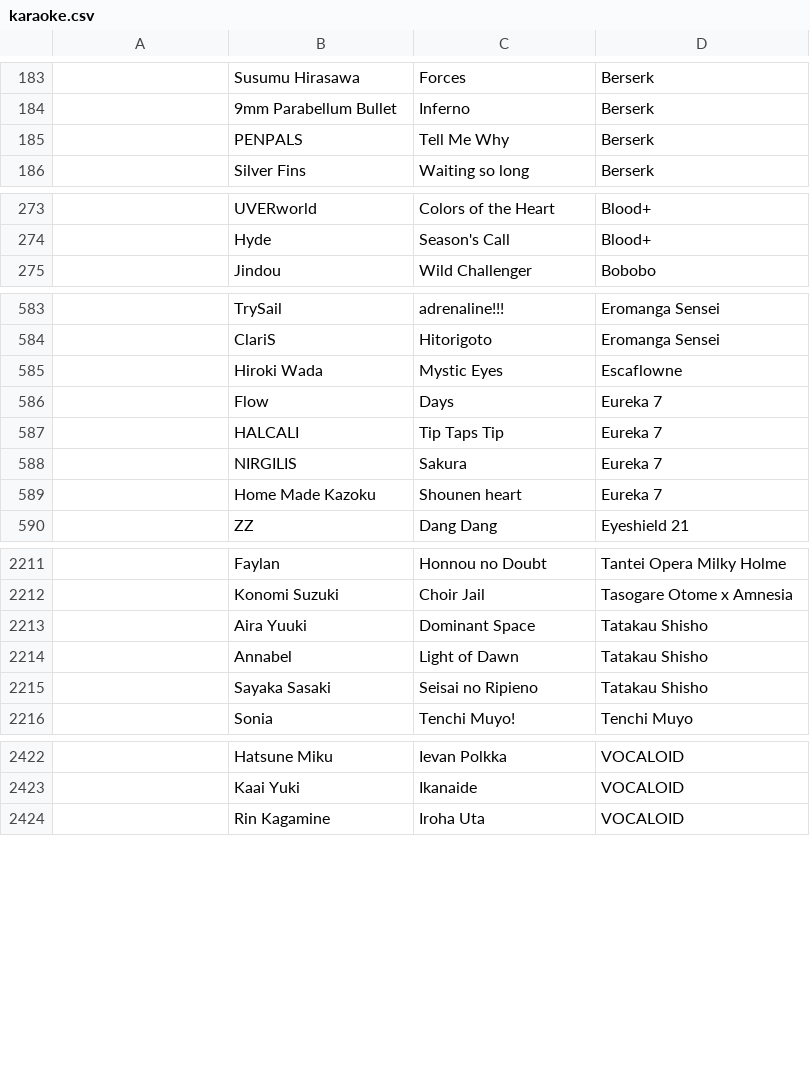
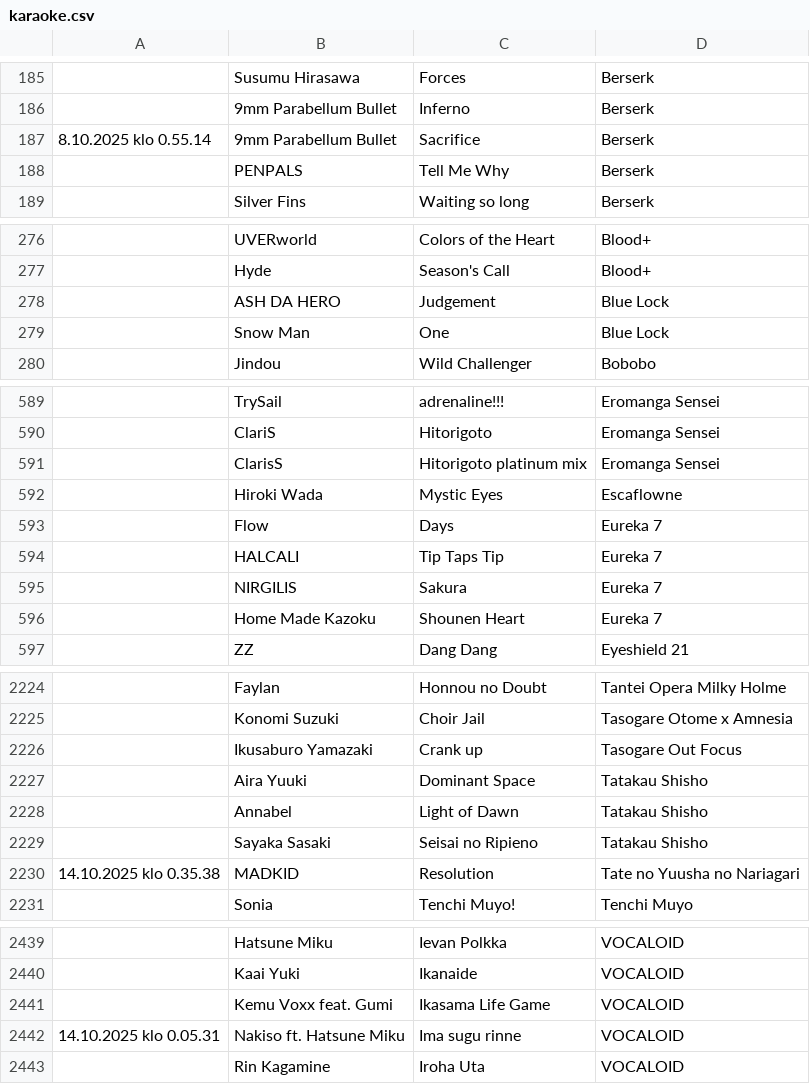
Before and after one commit to HNTA-Club/website, a CSV file: _includes/karaoke.csv, drawn as a sheet; only a part is shown, gaps mark what is left out; addresses are those after the commit; the diff covers the shown part only; the diff names each change by its address in the sheet, - before the commit and + after, or states it on an @@ line.

```diff
--- a/_includes/karaoke.csv
+++ b/_includes/karaoke.csv
+row 187: 8.10.2025 klo 0.55.14 | 9mm Parabellum Bullet | Sacrifice | Berserk
+row 278:  | ASH DA HERO | Judgement | Blue Lock
+row 279:  | Snow Man | One | Blue Lock
+row 591:  | ClarisS | Hitorigoto platinum mix | Eromanga Sensei
-C596: Shounen heart
+C596: Shounen Heart
+row 2226:  | Ikusaburo Yamazaki | Crank up | Tasogare Out Focus
+row 2230: 14.10.2025 klo 0.35.38 | MADKID | Resolution | Tate no Yuusha no Nariagari
+row 2441:  | Kemu Voxx feat. Gumi | Ikasama Life Game | VOCALOID
+row 2442: 14.10.2025 klo 0.05.31 | Nakiso ft. Hatsune Miku | Ima sugu rinne | VOCALOID
```
Also changed, not shown: 18 added rows, 5 removed rows, 10 moved rows and 48 edited cells elsewhere in this file.
